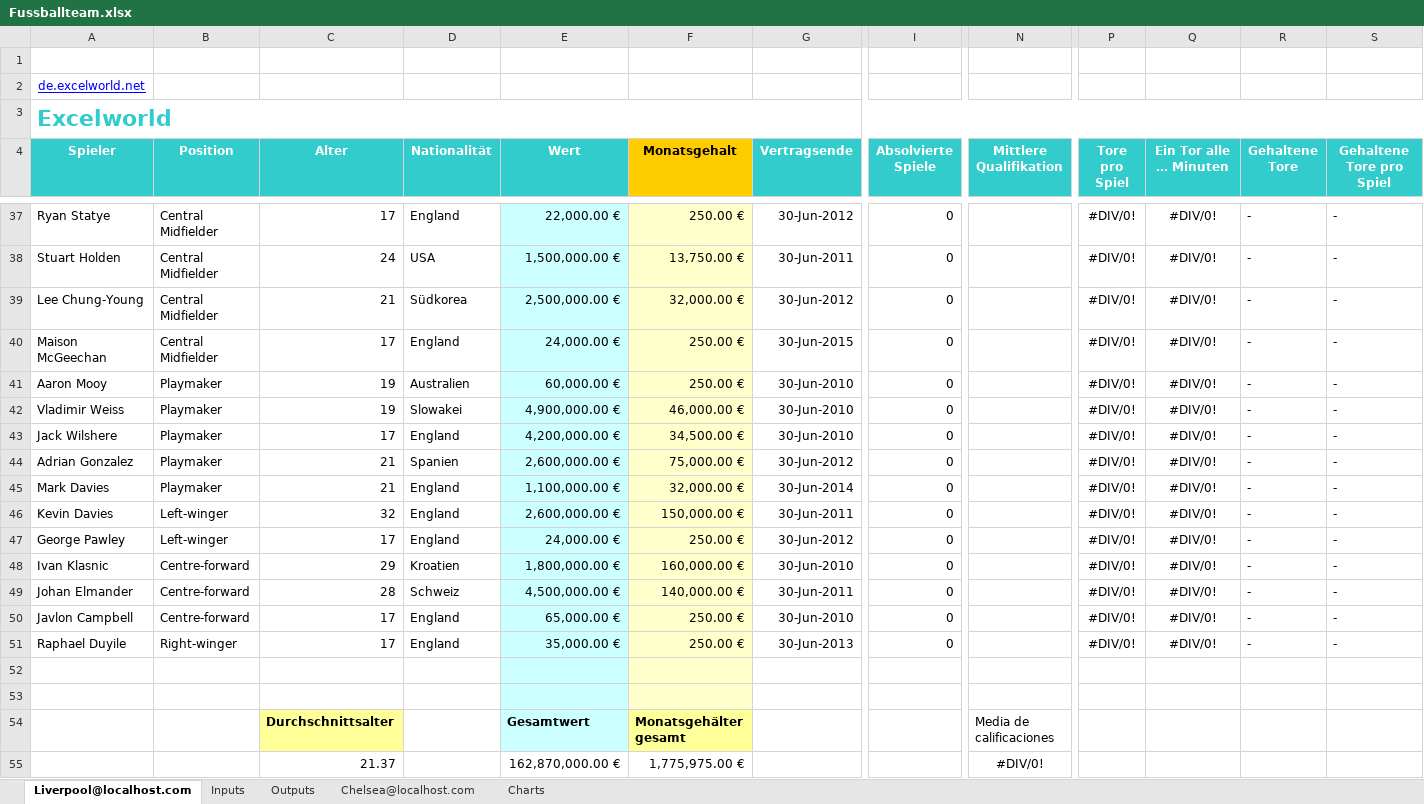
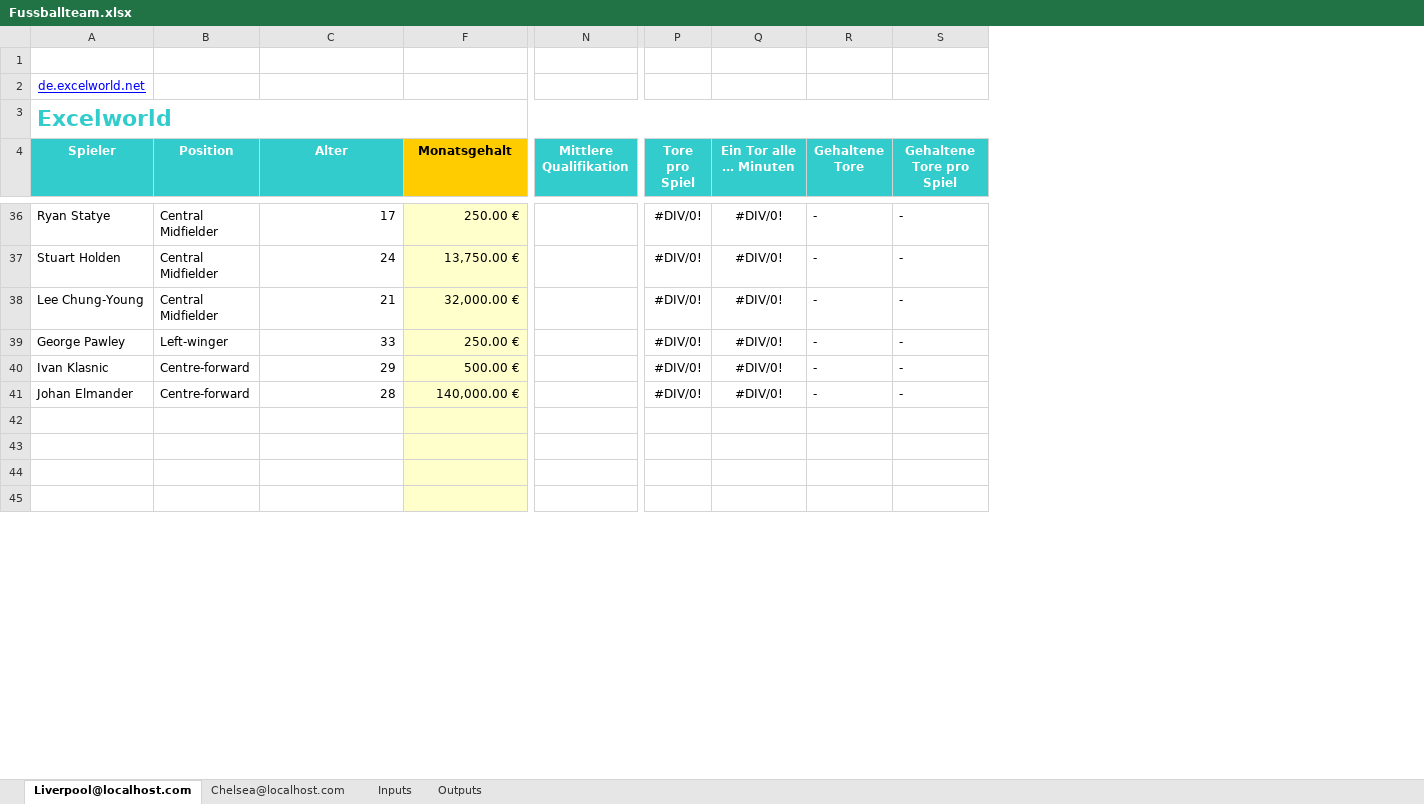
Before and after one commit to Martfri/Fussballteam, an Excel workbook: Fussballteam/Models/Fussballteam.xlsx, sheet Liverpool@localhost.com, drawn as a sheet; only a part is shown, gaps mark what is left out; values as stored, in another font and other column widths than the file's, no borders; charts and pictures not drawn; removed rows and columns are numbered as before the commit, all else as after; rows hold the shown columns only; the diff covers the shown part only; the diff names each change by its address in the sheet, - before the commit and + after, or states it on an @@ line.

```diff
--- a/Fussballteam/Models/Fussballteam.xlsx (sheet Liverpool@localhost.com)
+++ b/Fussballteam/Models/Fussballteam.xlsx (sheet Liverpool@localhost.com)
-sheet tab: Charts
@@ sheet tab order changed: Liverpool@localhost.com | Chelsea@localhost.com | Inputs | Outputs @@
@@ column D (Nationalität) hidden, rows 37-39: England | USA | Südkorea; rows 47-49: England | Kroatien | Schweiz @@
@@ column E (Wert) hidden, rows 37-39: 22,000.00 € | 1,500,000.00 € | 2,500,000.00 €; rows 47-49: 24,000.00 € | 1,800,000.00 € | 4,500,000.00 €; rows 54-55: Gesamtwert | 162,870,000.00 € @@
@@ column G (Vertragsende) hidden, rows 37-39: 30-Jun-2012 | 30-Jun-2011 | 30-Jun-2012; rows 47-49: 30-Jun-2012 | 30-Jun-2010 | 30-Jun-2011 @@
@@ column I (Absolvierte Spiele) hidden, rows 37-39: all 0; rows 47-49: all 0 @@
-row 40: Maison McGeechan | Central Midfielder | 17 | England | 24,000.00 € | 250.00 € | 30-Jun-2015 | 0 |  | #DIV/0! | #DIV/0! | - | -
-row 41: Aaron Mooy | Playmaker | 19 | Australien | 60,000.00 € | 250.00 € | 30-Jun-2010 | 0 |  | #DIV/0! | #DIV/0! | - | -
-row 42: Vladimir Weiss | Playmaker | 19 | Slowakei | 4,900,000.00 € | 46,000.00 € | 30-Jun-2010 | 0 |  | #DIV/0! | #DIV/0! | - | -
-row 43: Jack Wilshere | Playmaker | 17 | England | 4,200,000.00 € | 34,500.00 € | 30-Jun-2010 | 0 |  | #DIV/0! | #DIV/0! | - | -
-row 44: Adrian Gonzalez | Playmaker | 21 | Spanien | 2,600,000.00 € | 75,000.00 € | 30-Jun-2012 | 0 |  | #DIV/0! | #DIV/0! | - | -
-row 45: Mark Davies | Playmaker | 21 | England | 1,100,000.00 € | 32,000.00 € | 30-Jun-2014 | 0 |  | #DIV/0! | #DIV/0! | - | -
-row 46: Kevin Davies | Left-winger | 32 | England | 2,600,000.00 € | 150,000.00 € | 30-Jun-2011 | 0 |  | #DIV/0! | #DIV/0! | - | -
-C39 (Alter): 17
+C39 (Alter): 33
-F40 (Monatsgehalt): 160,000.00 €
+F40 (Monatsgehalt): 500.00 €
-row 50: Javlon Campbell | Centre-forward | 17 | England | 65,000.00 € | 250.00 € | 30-Jun-2010 | 0 |  | #DIV/0! | #DIV/0! | - | -
-row 51: Raphael Duyile | Right-winger | 17 | England | 35,000.00 € | 250.00 € | 30-Jun-2013 | 0 |  | #DIV/0! | #DIV/0! | - | -
-row 44:  |  | Durchschnittsalter |  | Gesamtwert | Monatsgehälter gesamt |  |  | Media de calificaciones
+row 44: (empty)
-C44 fill: #FFFF99
+C44 fill: none
-F44 fill: #FFFF99
+F44 fill: #FFFFCC
-row 45:  |  | 21.37 |  | 162,870,000.00 € | 1,775,975.00 € |  |  | #DIV/0!
+row 45: (empty)
-F45 fill: none
+F45 fill: #FFFFCC
```
Also changed, not shown: 10 added rows, 1 removed row and 4 edited cells elsewhere in this sheet, sheet Inputs, sheet Chelsea@localhost.com, sheet Outputs, formulas that keep their value, hidden cells, charts or pictures, 9 other files.
